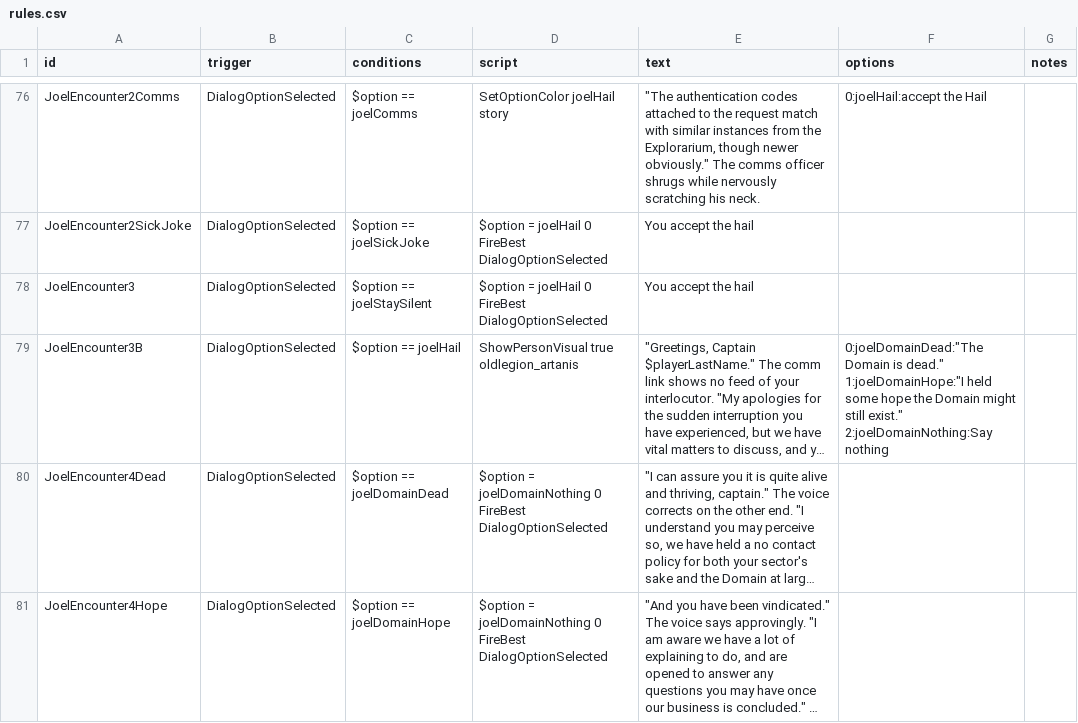
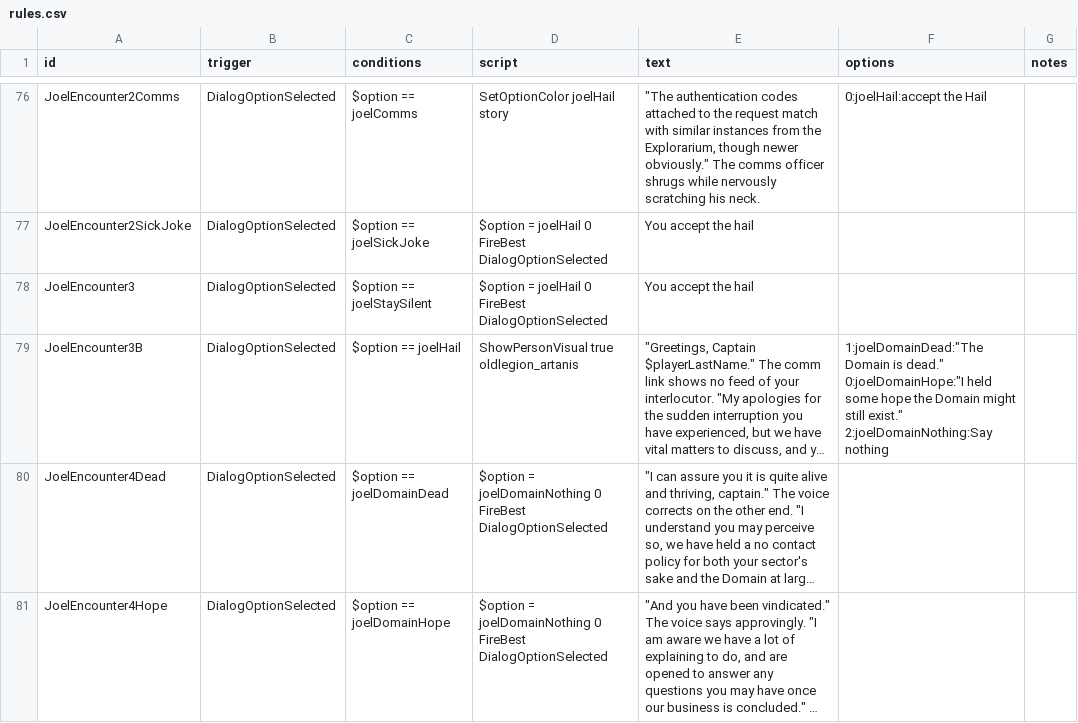
Before and after one commit to GlauberJr25/A-Silent-Siege-indev, a CSV file: data/campaign/rules.csv, drawn as a sheet; only a part is shown, gaps mark what is left out; long unchanged cells end in …; ↵ is a line break in a cell; the diff names each change by its address in the sheet, - before the commit and + after, or states it on an @@ line.

```diff
--- a/data/campaign/rules.csv
+++ b/data/campaign/rules.csv
-F79 (options): 0:joelDomainDead:"The Domain is dead." ↵ 1:joelDomainHope:"I held some…
+F79 (options): 1:joelDomainDead:"The Domain is dead." ↵ 0:joelDomainHope:"I held some…
```
Also changed, not shown: 2 other files.
